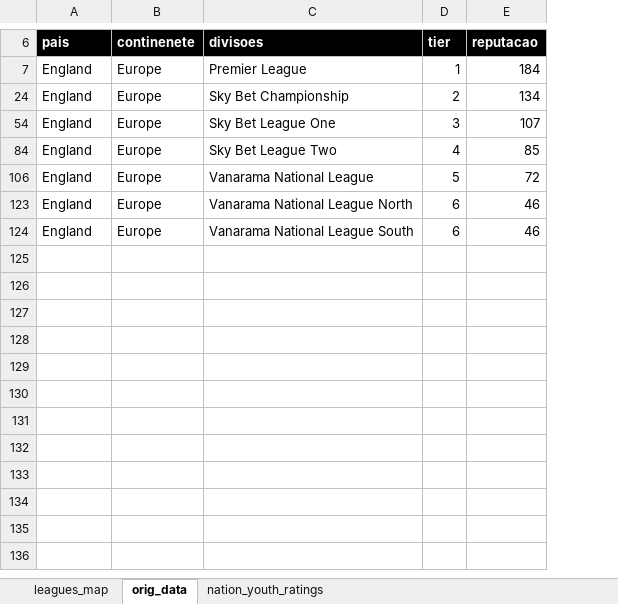
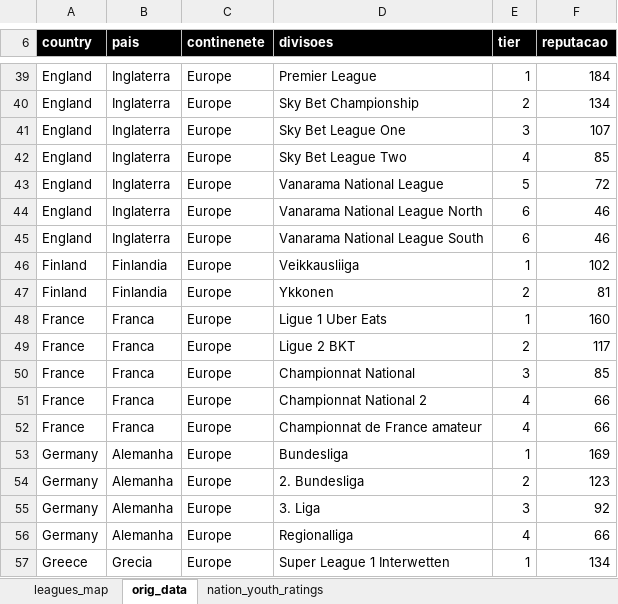
Before and after one commit to colesepa/fm_analise_de_dados, an Excel workbook: FM playable league reputations.xlsx, sheet orig_data, drawn as a sheet; only a part is shown, gaps mark what is left out; values as stored, in another font and other column widths than the file's, no borders; addresses are those after the commit; the diff covers the shown part only; the diff names each change by its address in the sheet, - before the commit and + after, or states it on an @@ line.

```diff
--- a/FM playable league reputations.xlsx (sheet orig_data)
+++ b/FM playable league reputations.xlsx (sheet orig_data)
+column A (country), rows 39-45: all England
-B39:B45 (pais): England
+B39:B45 (pais): Inglaterra
+row 46: Finland | Finlandia | Europe | Veikkausliiga | 1 | 102
+row 47: Finland | Finlandia | Europe | Ykkonen | 2 | 81
+row 48: France | Franca | Europe | Ligue 1 Uber Eats | 1 | 160
+row 49: France | Franca | Europe | Ligue 2 BKT | 2 | 117
+row 50: France | Franca | Europe | Championnat National | 3 | 85
+row 51: France | Franca | Europe | Championnat National 2 | 4 | 66
+row 52: France | Franca | Europe | Championnat de France amateur | 4 | 66
+row 53: Germany | Alemanha | Europe | Bundesliga | 1 | 169
+row 54: Germany | Alemanha | Europe | 2. Bundesliga | 2 | 123
+row 55: Germany | Alemanha | Europe | 3. Liga | 3 | 92
+row 56: Germany | Alemanha | Europe | Regionalliga | 4 | 66
+row 57: Greece | Grecia | Europe | Super League 1 Interwetten | 1 | 134
```
Also changed, not shown: 126 added rows and 4 edited cells elsewhere in this sheet, hidden cells, 11 other files.
